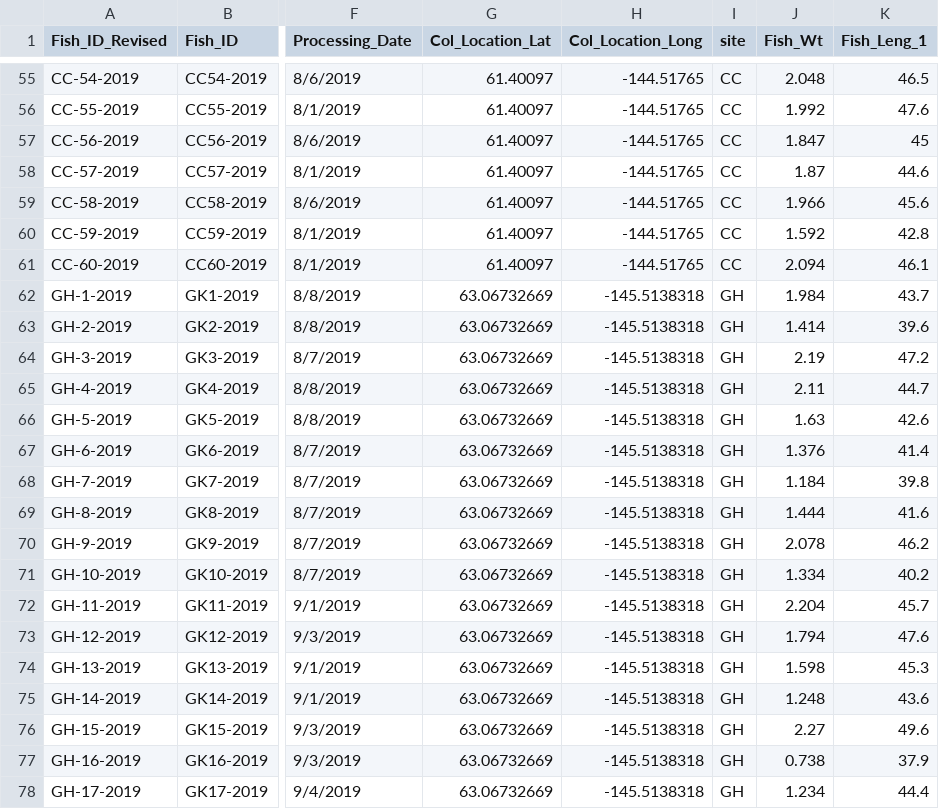
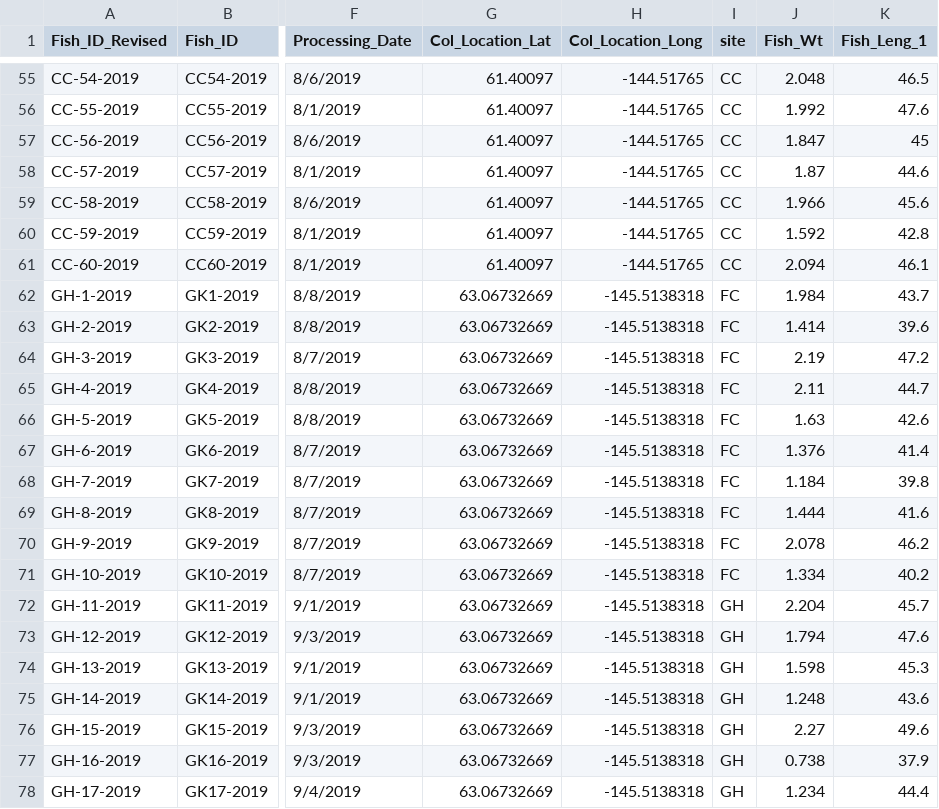
Before and after one commit to abigailhost/cr_sockeye, a CSV file: odata/crbody_2019.csv, drawn as a sheet; only a part is shown, gaps mark what is left out; the diff names each change by its address in the sheet, - before the commit and + after, or states it on an @@ line.

```diff
--- a/odata/crbody_2019.csv
+++ b/odata/crbody_2019.csv
-I62:I71 (site): GH
+I62:I71 (site): FC
```
Also changed, not shown: wdata/upperriverbodycomp_2019.csv, 1 other file.
